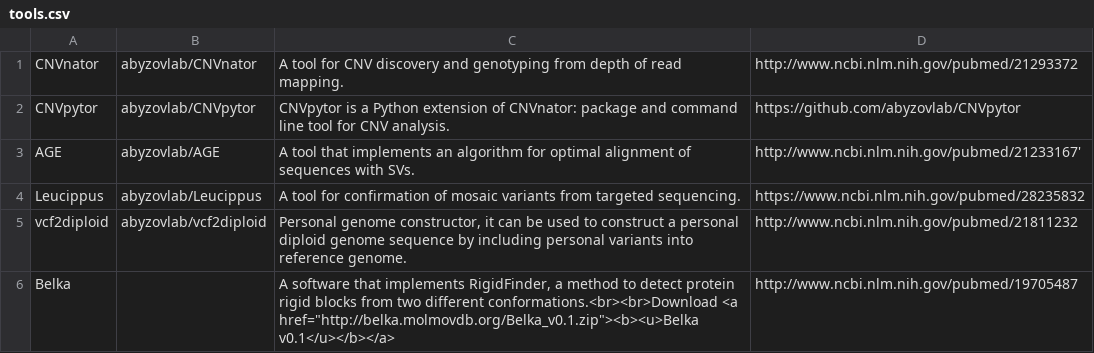
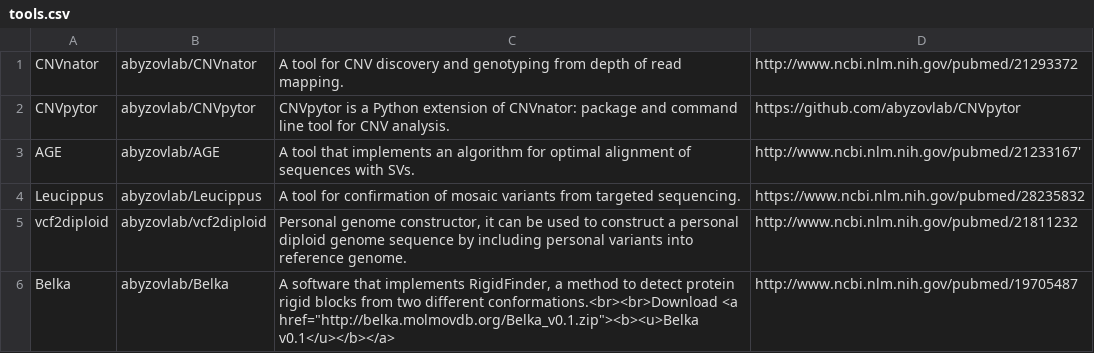
Before and after one commit to abyzovlab/Web-page, a CSV file: tools.csv, drawn as a sheet.

```diff
--- a/tools.csv
+++ b/tools.csv
@@ -5,2 +5,2 @@ Leucippus;abyzovlab/Leucippus;A tool for confirmation of mosaic variants from ta
 vcf2diploid;abyzovlab/vcf2diploid;Personal genome constructor, it can be used to construct a personal diploid genome sequence by including personal variants into reference genome.;http://www.ncbi.nlm.nih.gov/pubmed/21811232;
-Belka;;A software that implements RigidFinder, a method to detect protein rigid blocks from two different conformations.<br><br>Download <a href="http://belka.molmovdb.org/Belka_v0.1.zip"><b><u>Belka v0.1</u></b></a>;http://www.ncbi.nlm.nih.gov/pubmed/19705487;
+Belka;abyzovlab/Belka;A software that implements RigidFinder, a method to detect protein rigid blocks from two different conformations.<br><br>Download <a href="http://belka.molmovdb.org/Belka_v0.1.zip"><b><u>Belka v0.1</u></b></a>;http://www.ncbi.nlm.nih.gov/pubmed/19705487;
```
Also changed, not shown: 2 other files.
